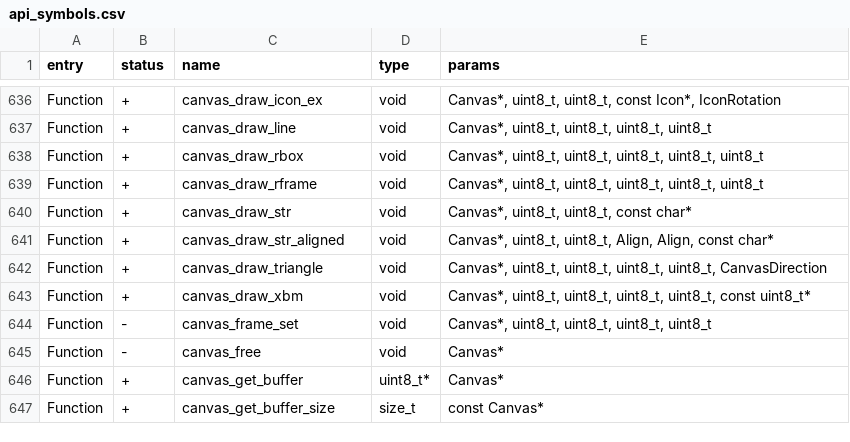
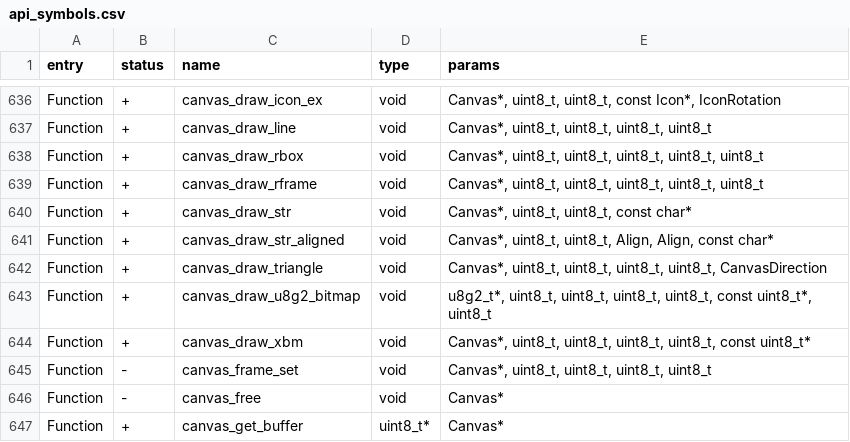
Before and after one commit to Lonebear69/https-github.com-UberGuidoZ-RogueMaster-FlipperZero, a CSV file: firmware/targets/f7/api_symbols.csv, drawn as a sheet; only a part is shown, gaps mark what is left out; the shorter side is filled out with more unchanged rows; the diff names each change by its address in the sheet, - before the commit and + after, or states it on an @@ line.

Commit message:
symbols upd

```diff
--- a/firmware/targets/f7/api_symbols.csv
+++ b/firmware/targets/f7/api_symbols.csv
+row 643: Function | + | canvas_draw_u8g2_bitmap | void | u8g2_t*, uint8_t, uint8_t, uint8_t, uint8_t, const uint8_t*, uint8_t
```
